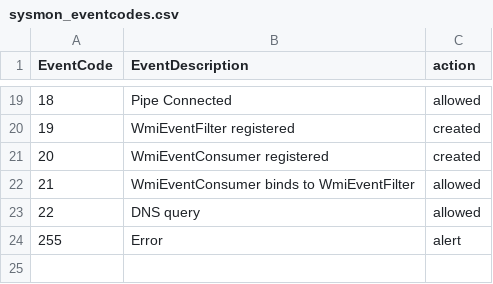
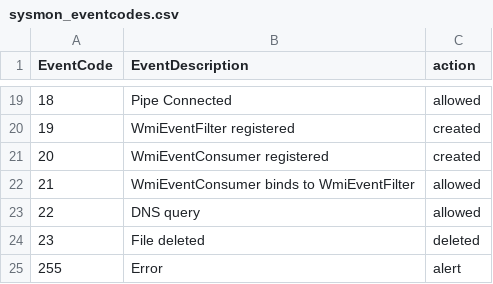
Before and after one commit to maketsi/TA-TC-Sysmon, a CSV file: lookups/sysmon_eventcodes.csv, drawn as a sheet; only a part is shown, gaps mark what is left out; the diff names each change by its address in the sheet, - before the commit and + after, or states it on an @@ line.

Commit message:
Added support for event ID 23 (file deleted).

```diff
--- a/lookups/sysmon_eventcodes.csv
+++ b/lookups/sysmon_eventcodes.csv
+row 24: 23 | File deleted | deleted
```
Also changed, not shown: 5 other files.
